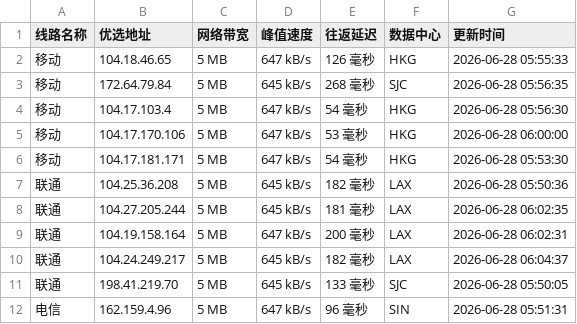
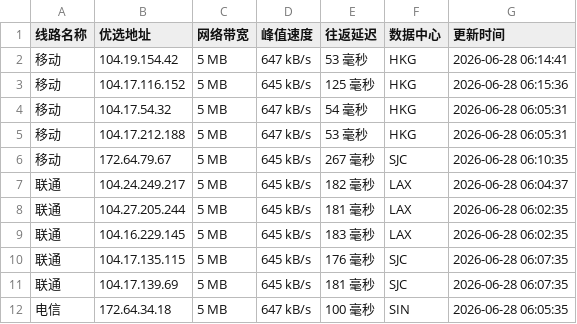
Before and after one commit to yuanxiawan/cfipv4db, a CSV file: cfip.csv, drawn as a sheet; only a part is shown; the diff covers the shown part only.

```diff
--- a/cfip.csv
+++ b/cfip.csv
@@ -1,12 +1,12 @@
 线路名称,优选地址,网络带宽,峰值速度,往返延迟,数据中心,更新时间
-移动,104.18.46.65,5 MB,647 kB/s,126 毫秒,HKG,2026-06-28 05:55:33
-移动,172.64.79.84,5 MB,645 kB/s,268 毫秒,SJC,2026-06-28 05:56:35
-移动,104.17.103.4,5 MB,647 kB/s,54 毫秒,HKG,2026-06-28 05:56:30
-移动,104.17.170.106,5 MB,647 kB/s,53 毫秒,HKG,2026-06-28 06:00:00
-移动,104.17.181.171,5 MB,647 kB/s,54 毫秒,HKG,2026-06-28 05:53:30
-联通,104.25.36.208,5 MB,645 kB/s,182 毫秒,LAX,2026-06-28 05:50:36
+移动,104.19.154.42,5 MB,647 kB/s,53 毫秒,HKG,2026-06-28 06:14:41
+移动,104.17.116.152,5 MB,645 kB/s,125 毫秒,HKG,2026-06-28 06:15:36
+移动,104.17.54.32,5 MB,647 kB/s,54 毫秒,HKG,2026-06-28 06:05:31
+移动,104.17.212.188,5 MB,647 kB/s,53 毫秒,HKG,2026-06-28 06:05:31
+移动,172.64.79.67,5 MB,645 kB/s,267 毫秒,SJC,2026-06-28 06:10:35
+联通,104.24.249.217,5 MB,645 kB/s,182 毫秒,LAX,2026-06-28 06:04:37
 联通,104.27.205.244,5 MB,645 kB/s,181 毫秒,LAX,2026-06-28 06:02:35
-联通,104.19.158.164,5 MB,647 kB/s,200 毫秒,LAX,2026-06-28 06:02:31
-联通,104.24.249.217,5 MB,645 kB/s,182 毫秒,LAX,2026-06-28 06:04:37
-联通,198.41.219.70,5 MB,645 kB/s,133 毫秒,SJC,2026-06-28 05:50:05
-电信,162.159.4.96,5 MB,647 kB/s,96 毫秒,SIN,2026-06-28 05:51:31
+联通,104.16.229.145,5 MB,645 kB/s,183 毫秒,LAX,2026-06-28 06:02:35
+联通,104.17.135.115,5 MB,645 kB/s,176 毫秒,SJC,2026-06-28 06:07:35
+联通,104.17.139.69,5 MB,645 kB/s,181 毫秒,SJC,2026-06-28 06:07:35
+电信,172.64.34.18,5 MB,647 kB/s,100 毫秒,SIN,2026-06-28 06:05:35
```
Also changed, not shown: 12 edited cells elsewhere in this file, 1 other file.
